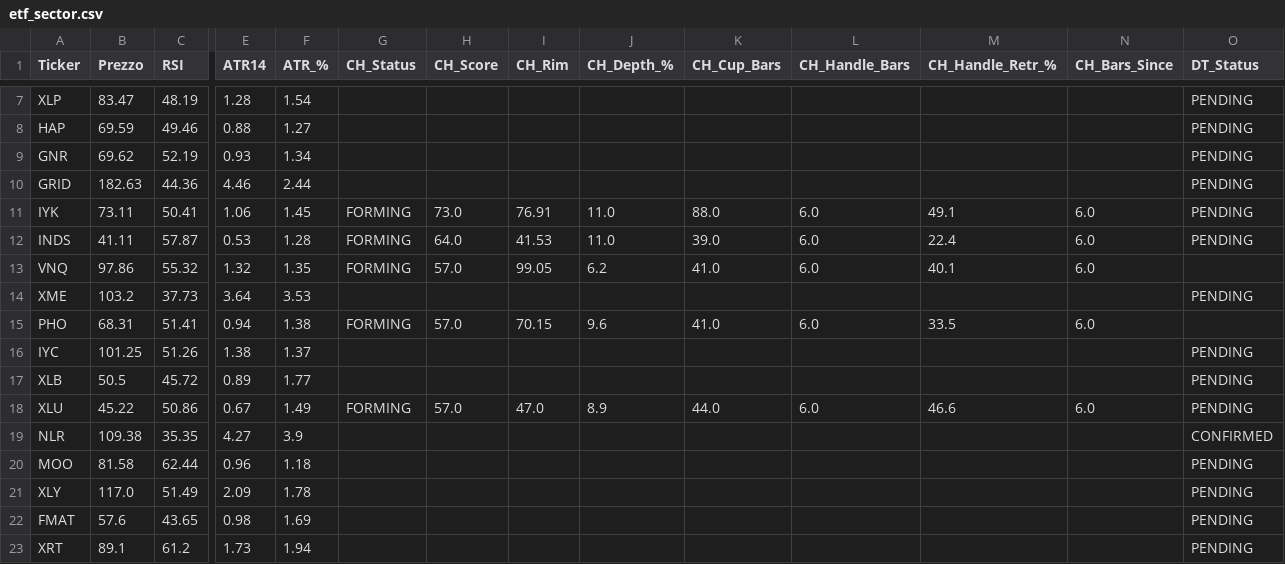
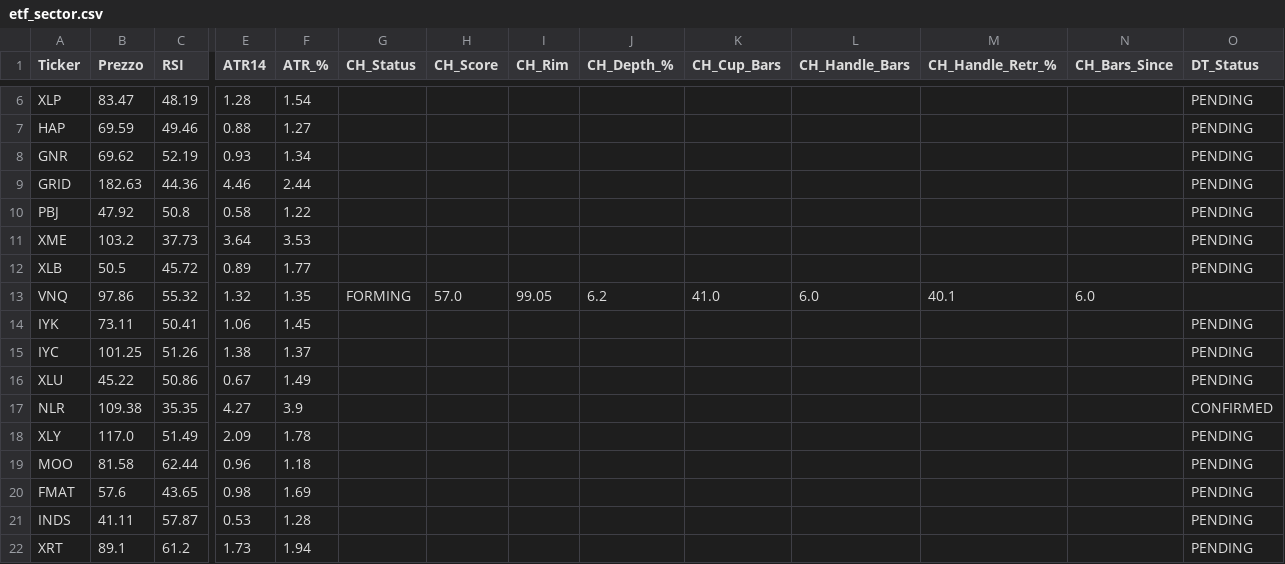
Before and after one commit to nikthetrip/Patterns-Screener, a CSV file: data/etf_sector.csv, drawn as a sheet; only a part is shown, gaps mark what is left out; removed rows and columns are numbered as before the commit, all else as after; rows hold the shown columns only; the diff covers the shown part only; the diff names each change by its address in the sheet, - before the commit and + after, or states it on an @@ line.

```diff
--- a/data/etf_sector.csv
+++ b/data/etf_sector.csv
-row 11: IYK | 73.11 | 50.41 | 1.06 | 1.45 | FORMING | 73.0 | 76.91 | 11.0 | 88.0 | 6.0 | 49.1 | 6.0 | PENDING
-row 12: INDS | 41.11 | 57.87 | 0.53 | 1.28 | FORMING | 64.0 | 41.53 | 11.0 | 39.0 | 6.0 | 22.4 | 6.0 | PENDING
@@ row 4 moved to row 10: PBJ @@
@@ row 14 moved to row 11: XME @@
@@ row 17 moved to row 12: XLB @@
-row 15: PHO | 68.31 | 51.41 | 0.94 | 1.38 | FORMING | 57.0 | 70.15 | 9.6 | 41.0 | 6.0 | 33.5 | 6.0
+row 14: IYK | 73.11 | 50.41 | 1.06 | 1.45 |  |  |  |  |  |  |  |  | PENDING
-G16 (CH_Status): FORMING
+G16 (CH_Status): (empty)
-H16 (CH_Score): 57.0
+H16 (CH_Score): (empty)
-I16 (CH_Rim): 47.0
+I16 (CH_Rim): (empty)
-J16 (CH_Depth_%): 8.9
+J16 (CH_Depth_%): (empty)
-K16 (CH_Cup_Bars): 44.0
+K16 (CH_Cup_Bars): (empty)
-L16 (CH_Handle_Bars): 6.0
+L16 (CH_Handle_Bars): (empty)
-M16 (CH_Handle_Retr_%): 46.6
+M16 (CH_Handle_Retr_%): (empty)
-N16 (CH_Bars_Since): 6.0
+N16 (CH_Bars_Since): (empty)
@@ row 21 moved to row 18: XLY @@
+row 21: INDS | 41.11 | 57.87 | 0.53 | 1.28 |  |  |  |  |  |  |  |  | PENDING
```
Also changed, not shown: 20 edited cells elsewhere in this file, data/stocks_Daily.csv, data/stocks_Weekly.csv, 1 other file.
